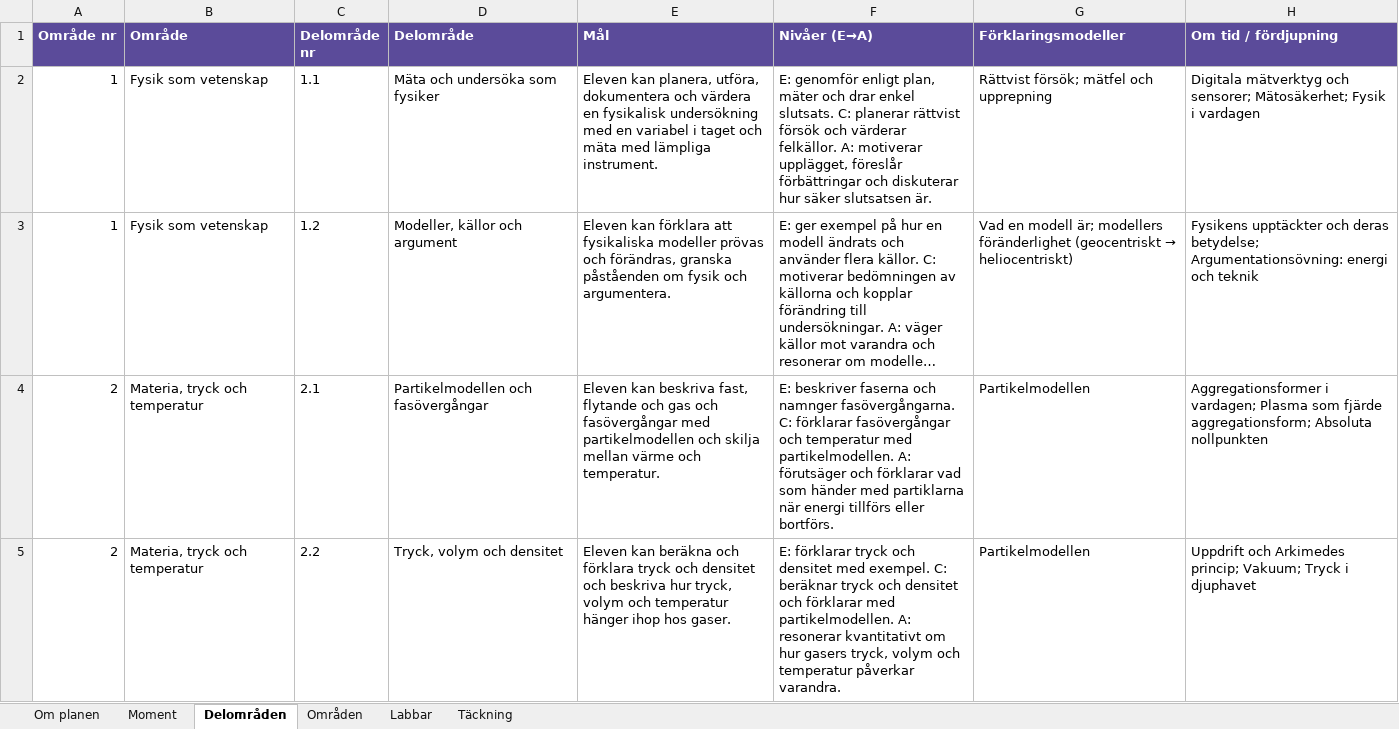
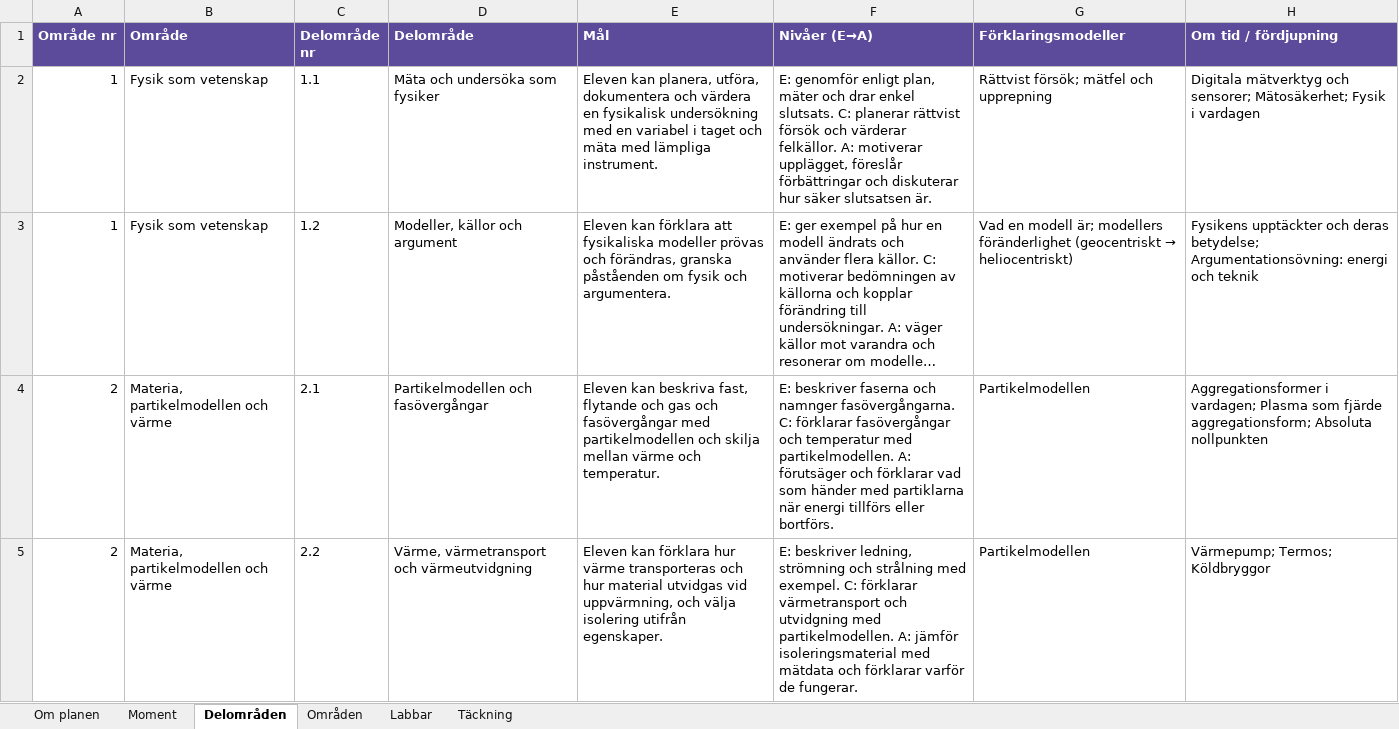
Before and after one commit to sweviktor95/pluggis, an Excel workbook: planering/fysik-planering.xlsx, sheet Delområden, drawn as a sheet; only a part is shown; long unchanged cells end in …; values as stored, in another font and other column widths than the file's, no borders; the diff covers the shown part only; the diff names each change by its address in the sheet, - before the commit and + after, or states it on an @@ line.

```diff
--- a/planering/fysik-planering.xlsx (sheet Delområden)
+++ b/planering/fysik-planering.xlsx (sheet Delområden)
-B4:B5 (Område): Materia, tryck och temperatur
+B4:B5 (Område): Materia, partikelmodellen och värme
-D5 (Delområde): Tryck, volym och densitet
+D5 (Delområde): Värme, värmetransport och värmeutvidgning
-E5 (Mål): Eleven kan beräkna och förklara tryck och densitet och beskriva hur tryck, volym och temperatur hänger ihop hos gaser.
+E5 (Mål): Eleven kan förklara hur värme transporteras och hur material utvidgas vid uppvärmning, och välja isolering utifrån egenskaper.
-F5 (Nivåer (E→A)): E: förklarar tryck och densitet med exempel. C: beräknar tryck och densitet och förklarar med partikelmodellen. A: resonerar kvantitativt om hur gasers tryck, volym och temperatur påverkar varandra.
+F5 (Nivåer (E→A)): E: beskriver ledning, strömning och strålning med exempel. C: förklarar värmetransport och utvidgning med partikelmodellen. A: jämför isoleringsmaterial med mätdata och förklarar varför de fungerar.
-H5 (Om tid / fördjupning): Uppdrift och Arkimedes princip; Vakuum; Tryck i djuphavet
+H5 (Om tid / fördjupning): Värmepump; Termos; Köldbryggor
```
Also changed, not shown: 6 added rows and 98 edited cells elsewhere in this sheet, sheet Moment, sheet Labbar, sheet Områden, sheet Täckning, 9 other files.
